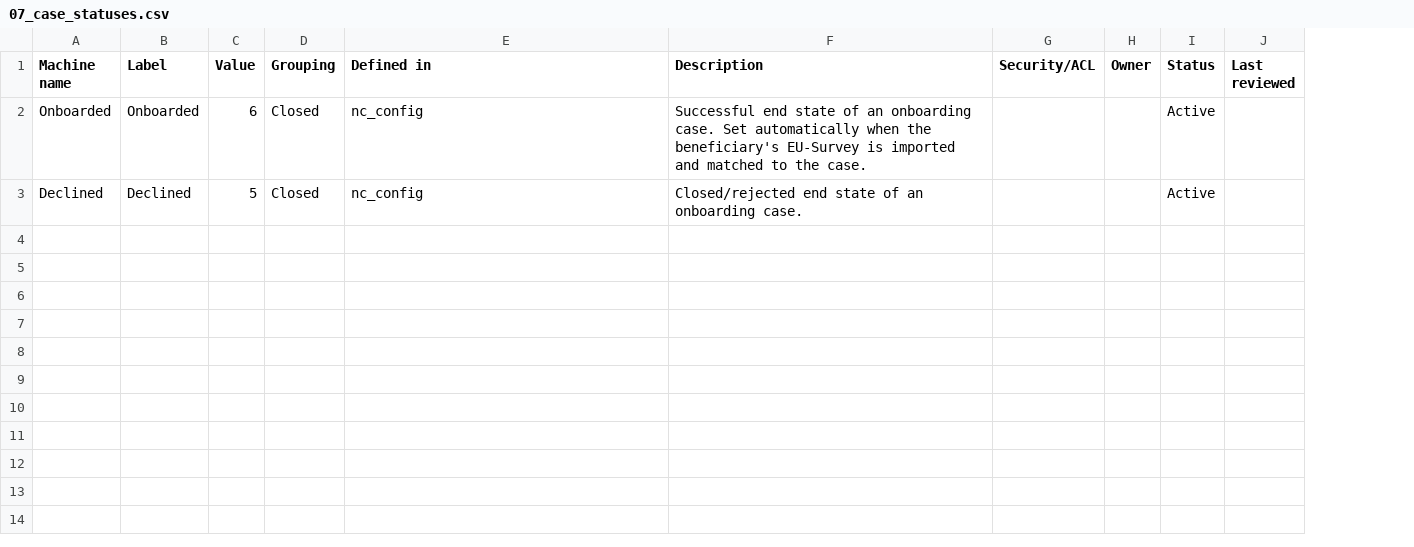
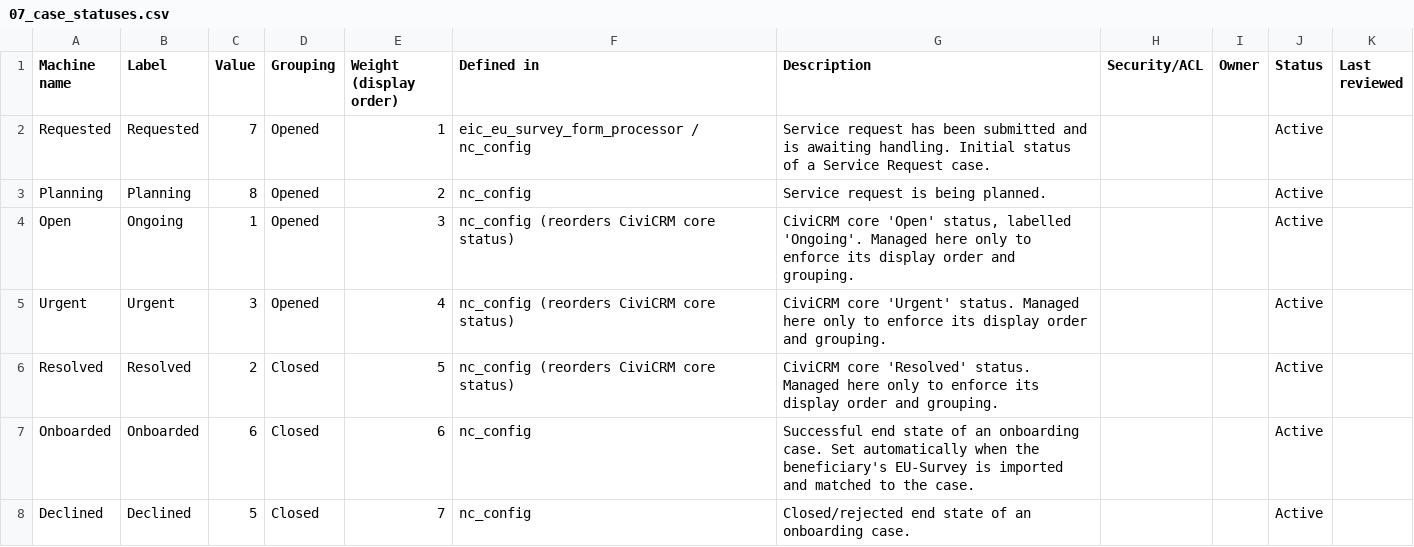
Before and after one commit to EIC-EA/crm-eic, a CSV file: lib/civicrm-ext/docs/07_case_statuses.csv, drawn as a sheet; addresses are those after the commit; the diff names each change by its address in the sheet, - before the commit and + after, or states it on an @@ line.

Commit message:
Reorder case statuses to match Case Status Options screen - Set weights so statuses display as: Requested, Planning, Ongoing, Urgent, Resolved, Onboarded, Declined - Manage the three CiviCRM core statuses (Open/Ongoing, Urgent, Resolved) by name+value to enforce their weight and grouping without duplicating them - Set all case_status OptionValues to update=always so the ordering re-applies on every reconcile and stays identical across environments - Update 07_case_statuses.csv register with all seven statuses and their display order

```diff
--- a/lib/civicrm-ext/docs/07_case_statuses.csv
+++ b/lib/civicrm-ext/docs/07_case_statuses.csv
+column E (Weight (display order)), rows 7-8: 6 | 7
+row 2: Requested | Requested | 7 | Opened | 1 | eic_eu_survey_form_processor / nc_config | Service request has been submitted and is awaiting handling. Initial status of a Service Request case. |  |  | Active
+row 3: Planning | Planning | 8 | Opened | 2 | nc_config | Service request is being planned. |  |  | Active
+row 4: Open | Ongoing | 1 | Opened | 3 | nc_config (reorders CiviCRM core status) | CiviCRM core 'Open' status, labelled 'Ongoing'. Managed here only to enforce its display order and grouping. |  |  | Active
+row 5: Urgent | Urgent | 3 | Opened | 4 | nc_config (reorders CiviCRM core status) | CiviCRM core 'Urgent' status. Managed here only to enforce its display order and grouping. |  |  | Active
+row 6: Resolved | Resolved | 2 | Closed | 5 | nc_config (reorders CiviCRM core status) | CiviCRM core 'Resolved' status. Managed here only to enforce its display order and grouping. |  |  | Active
```
Also changed, not shown: 1 other file.
